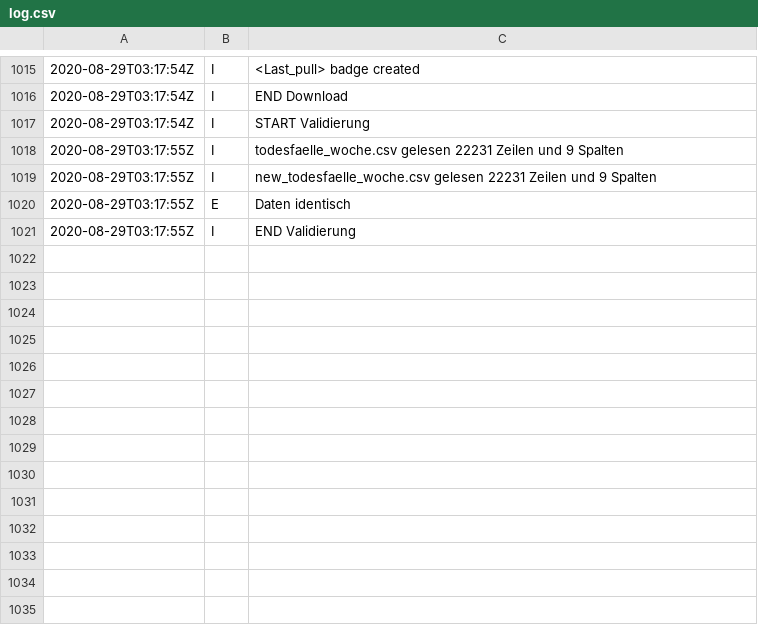
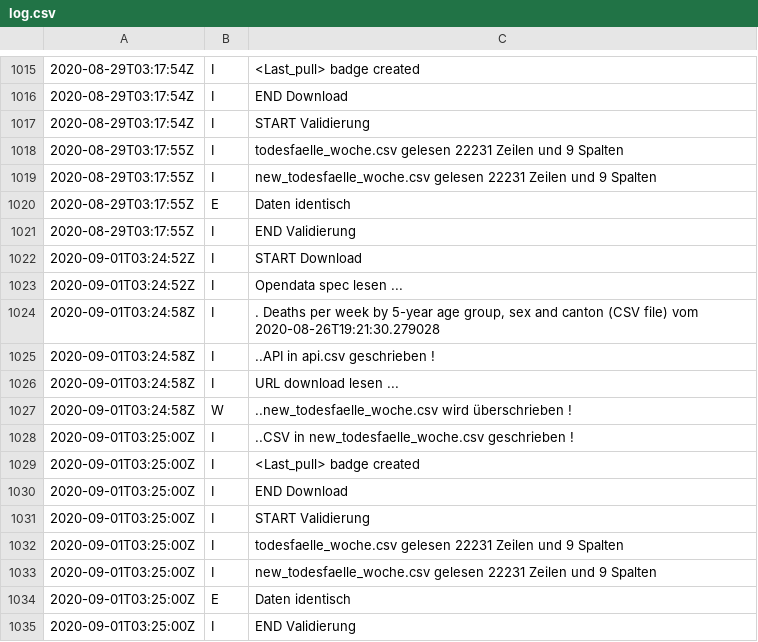
Before and after one commit to norman-ds/momo, a CSV file: data/log.csv, drawn as a sheet; only a part is shown, gaps mark what is left out; the diff names each change by its address in the sheet, - before the commit and + after, or states it on an @@ line.

```diff
--- a/data/log.csv
+++ b/data/log.csv
+row 1022: 2020-09-01T03:24:52Z | I | START Download
+row 1023: 2020-09-01T03:24:52Z | I | Opendata spec lesen ...
+row 1024: 2020-09-01T03:24:58Z | I | . Deaths per week by 5-year age group, sex and canton (CSV file) vom 2020-08-26T19:21:30.279028
+row 1025: 2020-09-01T03:24:58Z | I | ..API in api.csv geschrieben !
+row 1026: 2020-09-01T03:24:58Z | I | URL download lesen ...
+row 1027: 2020-09-01T03:24:58Z | W | ..new_todesfaelle_woche.csv wird überschrieben !
+row 1028: 2020-09-01T03:25:00Z | I | ..CSV in new_todesfaelle_woche.csv geschrieben !
+row 1029: 2020-09-01T03:25:00Z | I | <Last_pull> badge created
+row 1030: 2020-09-01T03:25:00Z | I | END Download
+row 1031: 2020-09-01T03:25:00Z | I | START Validierung
+row 1032: 2020-09-01T03:25:00Z | I | todesfaelle_woche.csv gelesen 22231 Zeilen und 9 Spalten
+row 1033: 2020-09-01T03:25:00Z | I | new_todesfaelle_woche.csv gelesen 22231 Zeilen und 9 Spalten
+row 1034: 2020-09-01T03:25:00Z | E | Daten identisch
+row 1035: 2020-09-01T03:25:00Z | I | END Validierung
```
Also changed, not shown: data/api.csv.
